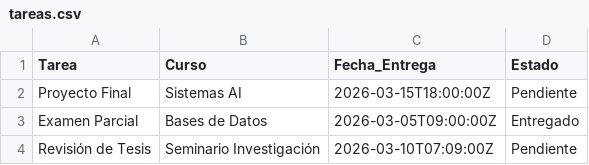
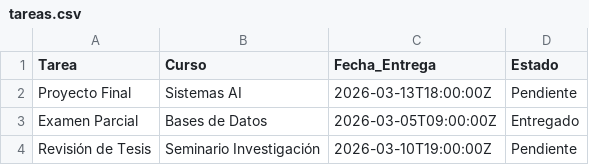
Before and after one commit to SENDEL8/MCP-calendario, a CSV file: data/tareas.csv, drawn as a sheet.

```diff
--- a/data/tareas.csv
+++ b/data/tareas.csv
@@ -1,4 +1,4 @@
 Tarea,Curso,Fecha_Entrega,Estado
-Proyecto Final,Sistemas AI,2026-03-15T18:00:00Z,Pendiente
+Proyecto Final,Sistemas AI,2026-03-13T18:00:00Z,Pendiente
 Examen Parcial,Bases de Datos,2026-03-05T09:00:00Z,Entregado
-Revisión de Tesis,Seminario Investigación,2026-03-10T07:09:00Z,Pendiente
+Revisión de Tesis,Seminario Investigación,2026-03-10T19:00:00Z,Pendiente
```
Also changed, not shown: 2 other files.
